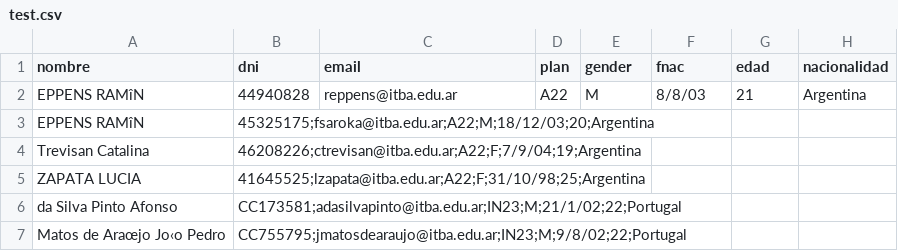
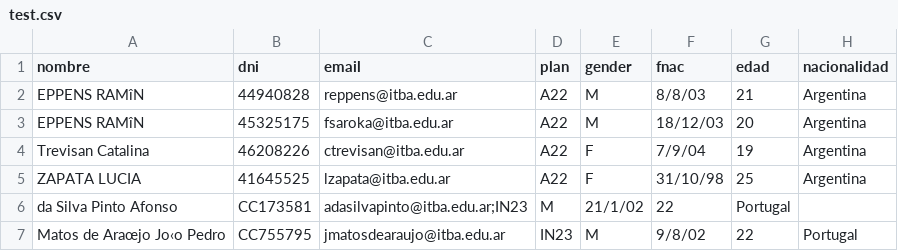
Before and after one commit to santikir/infovis, a CSV file: data/test.csv, drawn as a sheet; only a part is shown; the diff covers the shown part only.

```diff
--- a/data/test.csv
+++ b/data/test.csv
@@ -2,6 +2,6 @@ nombre,dni,email,plan,gender,fnac,edad,nacionalidad
 EPPENS RAMîN,44940828,reppens@itba.edu.ar,A22,M,8/8/03,21,Argentina
-EPPENS RAMîN,45325175;fsaroka@itba.edu.ar;A22;M;18/12/03;20;Argentina
-Trevisan Catalina,46208226;ctrevisan@itba.edu.ar;A22;F;7/9/04;19;Argentina
-ZAPATA LUCIA,41645525;lzapata@itba.edu.ar;A22;F;31/10/98;25;Argentina
-da Silva Pinto Afonso,CC173581;adasilvapinto@itba.edu.ar;IN23;M;21/1/02;22;Portugal
-Matos de Araœjo Jo‹o Pedro,CC755795;jmatosdearaujo@itba.edu.ar;IN23;M;9/8/02;22;Portugal
+EPPENS RAMîN,45325175,fsaroka@itba.edu.ar,A22,M,18/12/03,20,Argentina
+Trevisan Catalina,46208226,ctrevisan@itba.edu.ar,A22,F,7/9/04,19,Argentina
+ZAPATA LUCIA,41645525,lzapata@itba.edu.ar,A22,F,31/10/98,25,Argentina
+da Silva Pinto Afonso,CC173581,adasilvapinto@itba.edu.ar;IN23,M,21/1/02,22,Portugal
+Matos de Araœjo Jo‹o Pedro,CC755795,jmatosdearaujo@itba.edu.ar,IN23,M,9/8/02,22,Portugal
```
Also changed, not shown: 3 added rows, 3 removed rows and 128 edited cells elsewhere in this file.
